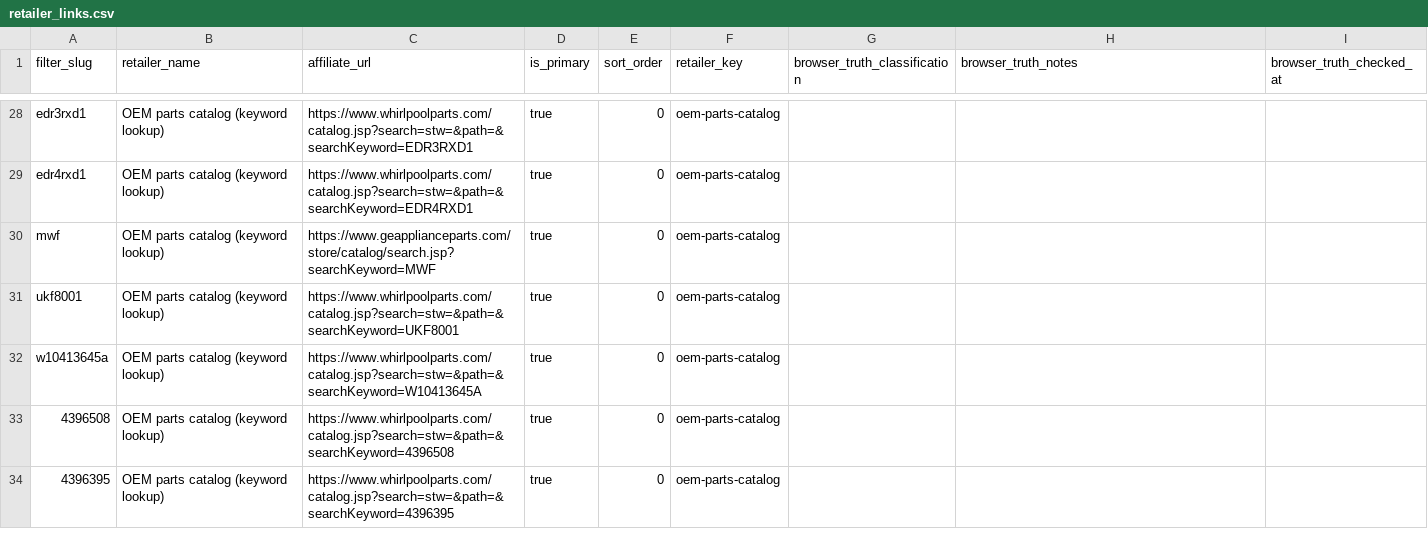
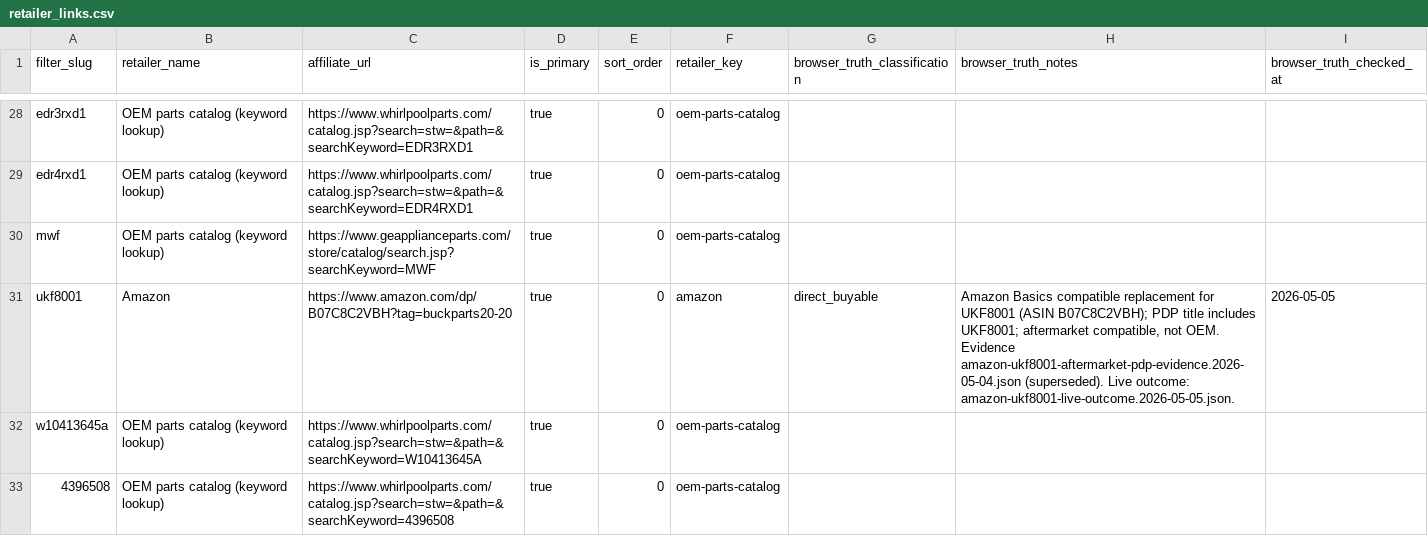
Before and after one commit to BuckNorris0506/bucksites-tools, a CSV file: data/retailer_links.csv, drawn as a sheet; only a part is shown, gaps mark what is left out; the shorter side is filled out with more unchanged rows.

Commit message:
Apply ukf8001 safe buyer path

```diff
--- a/data/retailer_links.csv
+++ b/data/retailer_links.csv
@@ -30,3 +30,3 @@ edr4rxd1,OEM parts catalog (keyword lookup),https://www.whirlpoolparts.com/catal
 mwf,OEM parts catalog (keyword lookup),https://www.geapplianceparts.com/store/catalog/search.jsp?searchKeyword=MWF,true,0,oem-parts-catalog,,,
-ukf8001,OEM parts catalog (keyword lookup),https://www.whirlpoolparts.com/catalog.jsp?search=stw=&path=&searchKeyword=UKF8001,true,0,oem-parts-catalog,,,
+ukf8001,Amazon,https://www.amazon.com/dp/B07C8C2VBH?tag=buckparts20-20,true,0,amazon,direct_buyable,"Amazon Basics compatible replacement for UKF8001 (ASIN B07C8C2VBH); PDP title includes UKF8001; aftermarket compatible, not OEM. Evidence amazon-ukf8001-aftermarket-pdp-evidence.2026-05-04.json (superseded). Live outcome: amazon-ukf8001-live-outcome.2026-05-05.json.",2026-05-05
 w10413645a,OEM parts catalog (keyword lookup),https://www.whirlpoolparts.com/catalog.jsp?search=stw=&path=&searchKeyword=W10413645A,true,0,oem-parts-catalog,,,
```
Also changed, not shown: 2 other files.
